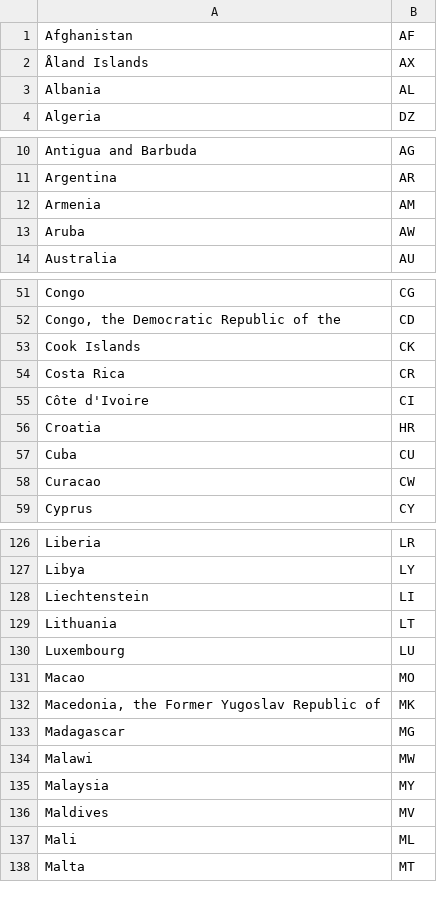
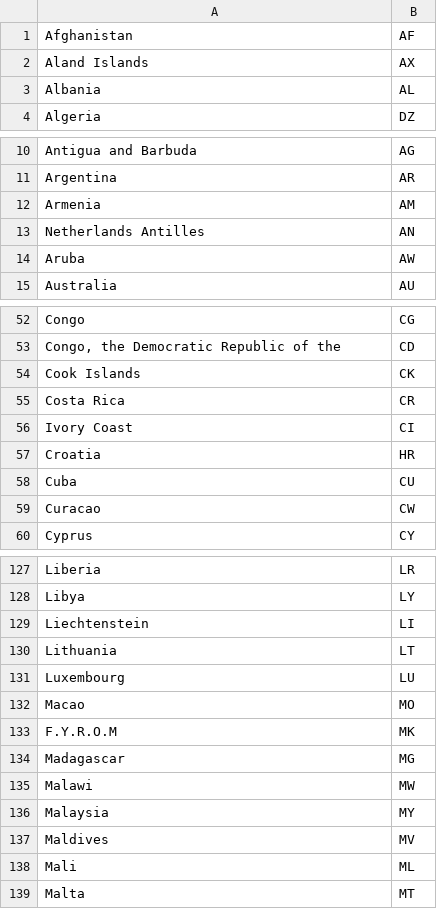
Before and after one commit to vyvojer/fastfoldtraffic-scanner, a CSV file: notebooks/country.csv, drawn as a sheet; only a part is shown, gaps mark what is left out.

Commit message:
Update country.csv

```diff
--- a/notebooks/country.csv
+++ b/notebooks/country.csv
@@ -1,3 +1,3 @@
 Afghanistan,AF
-Åland Islands,AX
+Aland Islands,AX
 Albania,AL
@@ -12,2 +12,3 @@ Argentina,AR
 Armenia,AM
+Netherlands Antilles,AN
 Aruba,AW
@@ -54,3 +55,3 @@ Cook Islands,CK
 Costa Rica,CR
-Côte d'Ivoire,CI
+Ivory Coast,CI
 Croatia,HR
@@ -131,3 +132,3 @@ Luxembourg,LU
 Macao,MO
-"Macedonia, the Former Yugoslav Republic of",MK
+F.Y.R.O.M,MK
 Madagascar,MG
```
Also changed, not shown: 1 other file.
